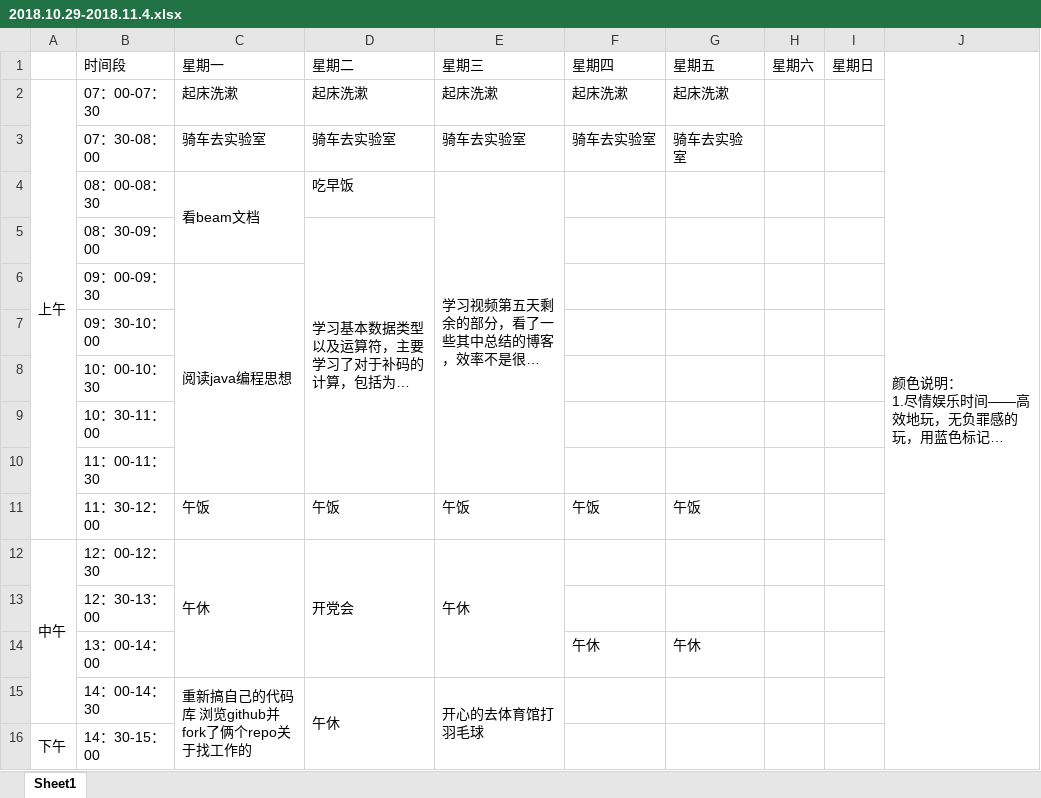
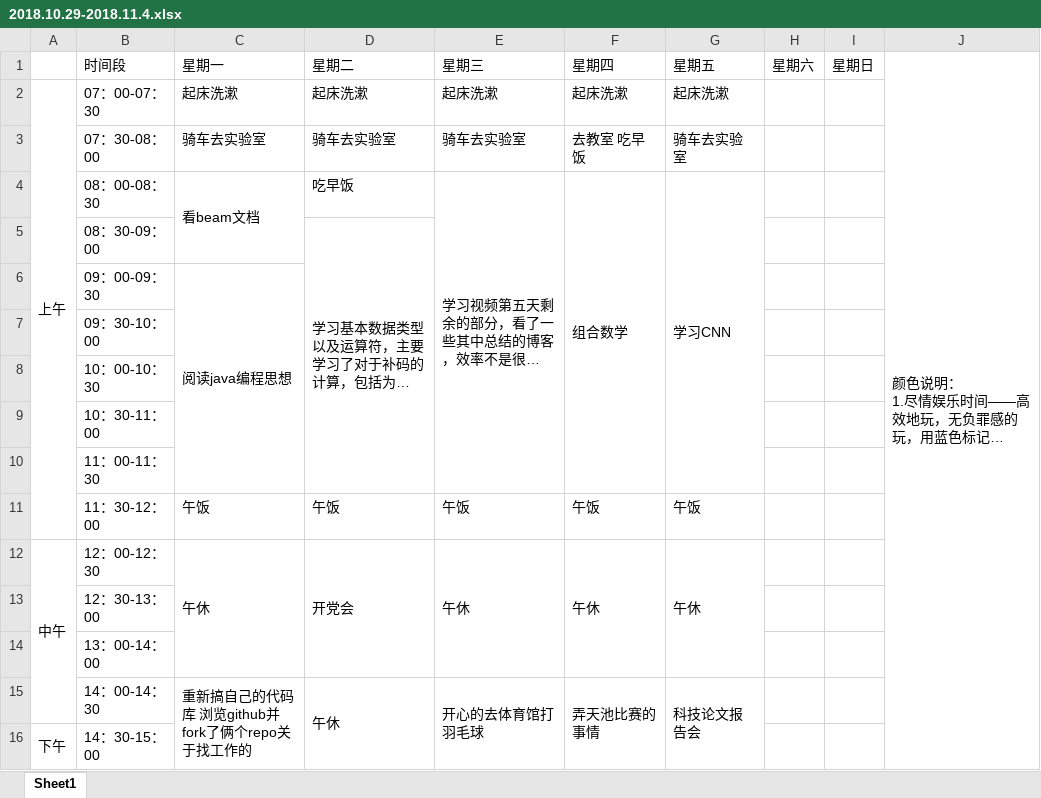
Before and after one commit to YaboSun/Schedule-and-Plan, an Excel workbook: 2018.10.29-2018.11.4.xlsx, sheet Sheet1, drawn as a sheet; only a part is shown; long unchanged cells end in …; values as stored, in another font and other column widths than the file's, no cell formats; the diff covers the shown part only; the diff names each change by its address in the sheet, - before the commit and + after, or states it on an @@ line.

```diff
--- a/2018.10.29-2018.11.4.xlsx (sheet Sheet1)
+++ b/2018.10.29-2018.11.4.xlsx (sheet Sheet1)
-F3: 骑车去实验室
+F3: 去教室 吃早饭
-F4: (empty)
+F4: 组合数学
+F4:F10 merged
-G4: (empty)
+G4: 学习CNN
+G4:G10 merged
-F12: (empty)
+F12: 午休
+F12:F14 merged
-G12: (empty)
+G12: 午休
+G12:G14 merged
-F14: 午休
+F14: (empty)
-G14: 午休
+G14: (empty)
-F15: (empty)
+F15: 弄天池比赛的事情
+F15:F21 merged
-G15: (empty)
+G15: 科技论文报告会
+G15:G21 merged
```
Also changed, not shown: 2 edited cells and merged cells elsewhere in this sheet, cell formats, 1 other file.
